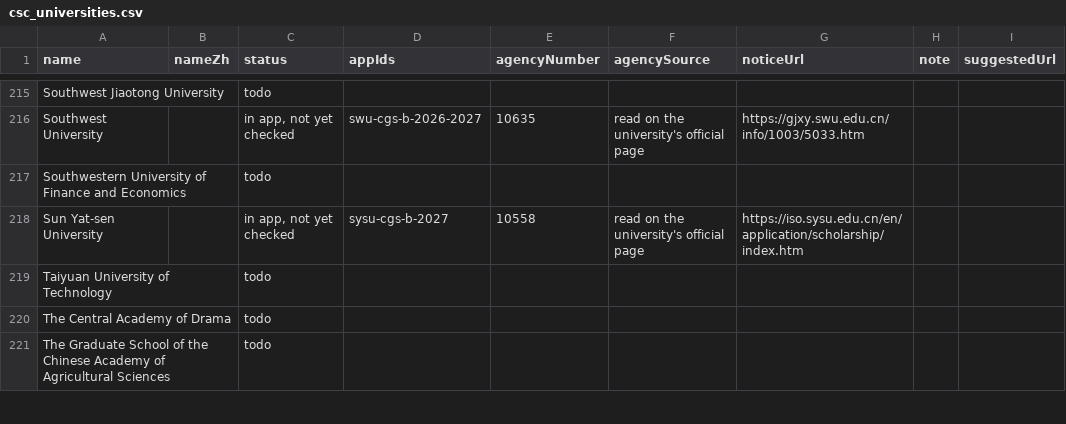
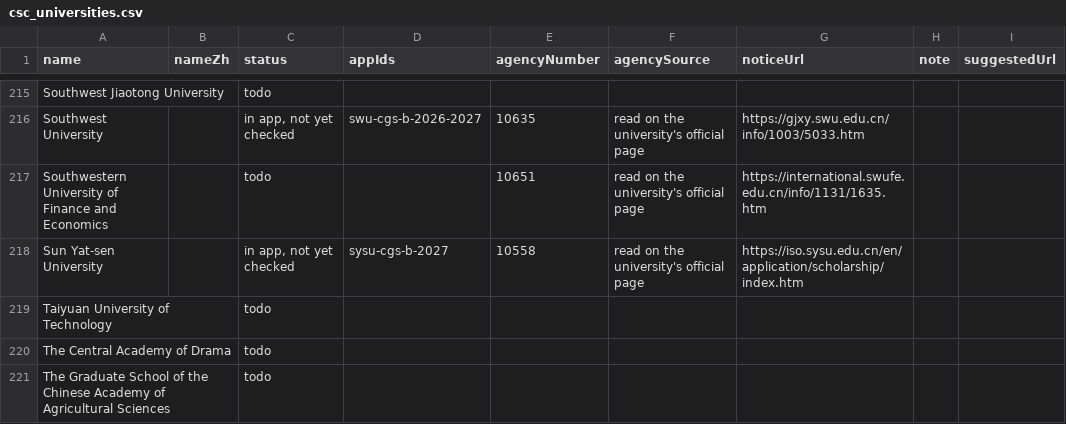
Before and after one commit to afsar-khan/Stipendo, a CSV file: tools/csc_universities.csv, drawn as a sheet; only a part is shown, gaps mark what is left out; the diff names each change by its address in the sheet, - before the commit and + after, or states it on an @@ line.

```diff
--- a/tools/csc_universities.csv
+++ b/tools/csc_universities.csv
-E217 (agencyNumber): (empty)
+E217 (agencyNumber): 10651
-F217 (agencySource): (empty)
+F217 (agencySource): read on the university's official page
-G217 (noticeUrl): (empty)
+G217 (noticeUrl): https://international.swufe.edu.cn/info/1131/1635.htm
```
